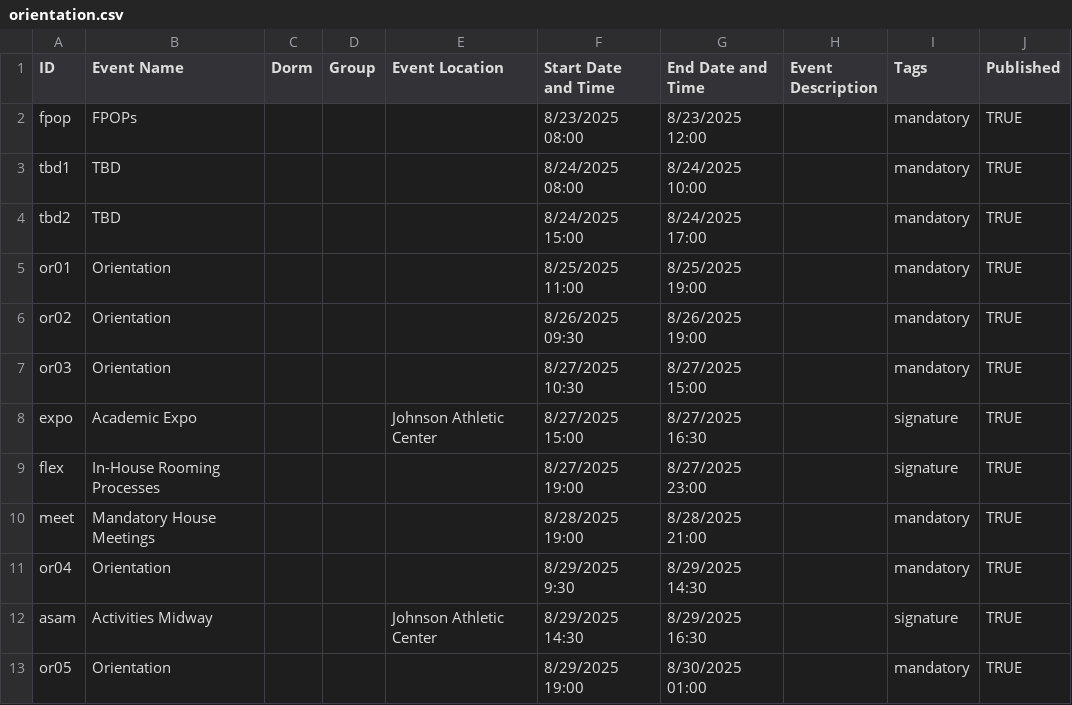
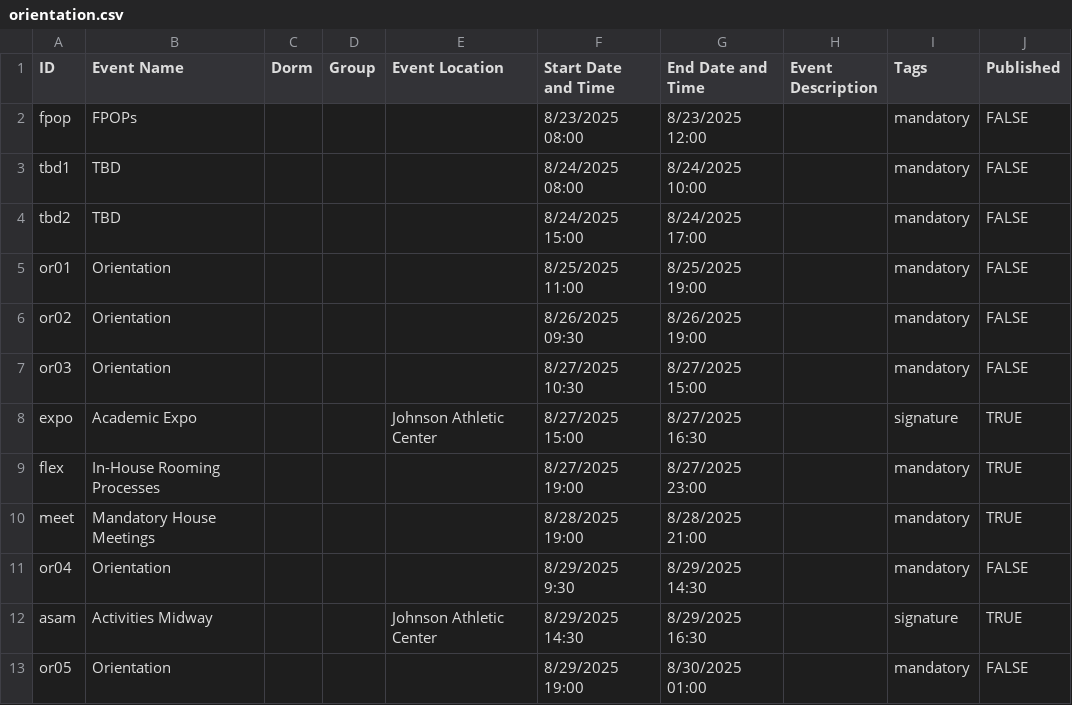
Before and after one commit to mit-dormcon/t-rex, a CSV file: events/orientation.csv, drawn as a sheet.

Commit message:
add some important events to booklet

```diff
--- a/events/orientation.csv
+++ b/events/orientation.csv
@@ -1,13 +1,13 @@
 ID,Event Name,Dorm,Group,Event Location,Start Date and Time,End Date and Time,Event Description,Tags,Published
-fpop,FPOPs,,,,8/23/2025 08:00,8/23/2025 12:00,,mandatory,TRUE
-tbd1,TBD,,,,8/24/2025 08:00,8/24/2025 10:00,,mandatory,TRUE
-tbd2,TBD,,,,8/24/2025 15:00,8/24/2025 17:00,,mandatory,TRUE
-or01,Orientation,,,,8/25/2025 11:00,8/25/2025 19:00,,mandatory,TRUE
-or02,Orientation,,,,8/26/2025 09:30,8/26/2025 19:00,,mandatory,TRUE
-or03,Orientation,,,,8/27/2025 10:30,8/27/2025 15:00,,mandatory,TRUE
+fpop,FPOPs,,,,8/23/2025 08:00,8/23/2025 12:00,,mandatory,FALSE
+tbd1,TBD,,,,8/24/2025 08:00,8/24/2025 10:00,,mandatory,FALSE
+tbd2,TBD,,,,8/24/2025 15:00,8/24/2025 17:00,,mandatory,FALSE
+or01,Orientation,,,,8/25/2025 11:00,8/25/2025 19:00,,mandatory,FALSE
+or02,Orientation,,,,8/26/2025 09:30,8/26/2025 19:00,,mandatory,FALSE
+or03,Orientation,,,,8/27/2025 10:30,8/27/2025 15:00,,mandatory,FALSE
 expo,Academic Expo,,,Johnson Athletic Center,8/27/2025 15:00,8/27/2025 16:30,,signature,TRUE
-flex,In-House Rooming Processes,,,,8/27/2025 19:00,8/27/2025 23:00,,signature,TRUE
+flex,In-House Rooming Processes,,,,8/27/2025 19:00,8/27/2025 23:00,,mandatory,TRUE
 meet,Mandatory House Meetings,,,,8/28/2025 19:00,8/28/2025 21:00,,mandatory,TRUE
-or04,Orientation,,,,8/29/2025 9:30,8/29/2025 14:30,,mandatory,TRUE
+or04,Orientation,,,,8/29/2025 9:30,8/29/2025 14:30,,mandatory,FALSE
 asam,Activities Midway,,,Johnson Athletic Center,8/29/2025 14:30,8/29/2025 16:30,,signature,TRUE
-or05,Orientation,,,,8/29/2025 19:00,8/30/2025 01:00,,mandatory,TRUE
+or05,Orientation,,,,8/29/2025 19:00,8/30/2025 01:00,,mandatory,FALSE
```
Also changed, not shown: 4 other files.
